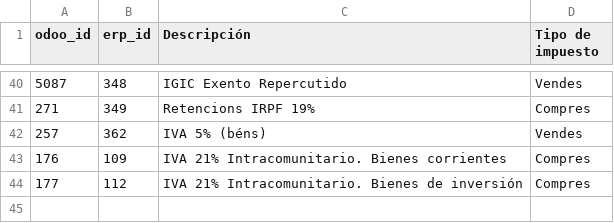
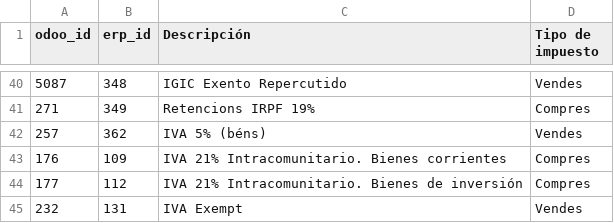
Before and after one commit to Som-Energia/som_sync_openerp_modules, a CSV file: som_sync_openerp/migrations/account_tax.csv, drawn as a sheet; only a part is shown, gaps mark what is left out; the diff names each change by its address in the sheet, - before the commit and + after, or states it on an @@ line.

Commit message:
🐛 fix sync invoice after commit open invoices (#53)
* 🐛 fix sync invoice after commit open invoices

Co-authored-by: Pere Montagud Ferragud <pere.montagud@somenergia.coop>

* fix greptile review

* fix greptile review

---------

Co-authored-by: Pere Montagud Ferragud <pere.montagud@somenergia.coop>

```diff
--- a/som_sync_openerp/migrations/account_tax.csv
+++ b/som_sync_openerp/migrations/account_tax.csv
+row 45: 232 | 131 | IVA Exempt | Vendes
```
Also changed, not shown: 5 other files.
